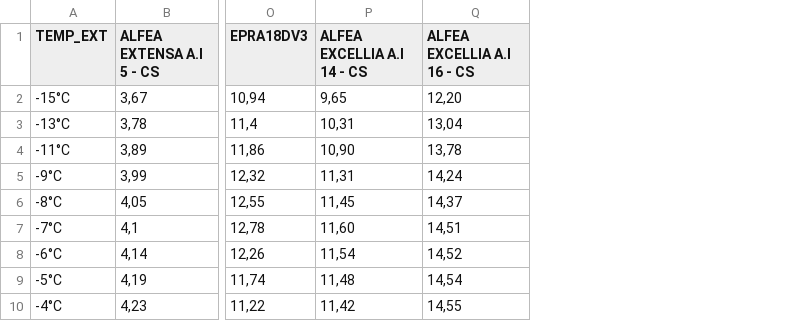
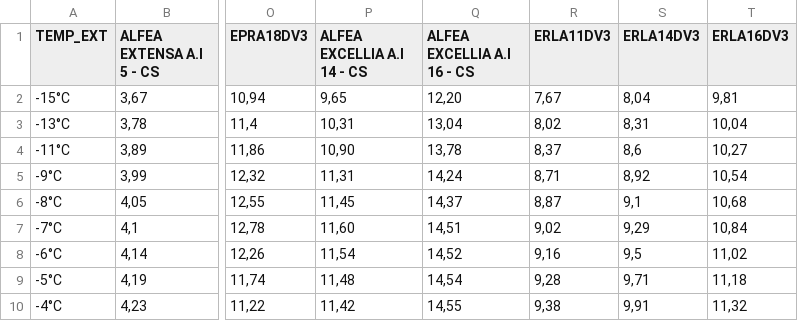
Before and after one commit to dimitri-guitton/dci_vue, a CSV file: src/commands/import_pac_ext_products/values/40_mono.csv, drawn as a sheet; only a part is shown, gaps mark what is left out; the diff names each change by its address in the sheet, - before the commit and + after, or states it on an @@ line.

```diff
--- a/src/commands/import_pac_ext_products/values/40_mono.csv
+++ b/src/commands/import_pac_ext_products/values/40_mono.csv
+column R (ERLA11DV3), rows 2-10: 7,67 | 8,02 | 8,37 | 8,71 | 8,87 | 9,02 | 9,16 | 9,28 | 9,38
+column S (ERLA14DV3), rows 2-10: 8,04 | 8,31 | 8,6 | 8,92 | 9,1 | 9,29 | 9,5 | 9,71 | 9,91
+column T (ERLA16DV3), rows 2-10: 9,81 | 10,04 | 10,27 | 10,54 | 10,68 | 10,84 | 11,02 | 11,18 | 11,32
```
Also changed, not shown: src/commands/import_pac_ext_products/values/40_tri.csv, src/commands/import_pac_ext_products/values/55_mono.csv, 5 other files.
